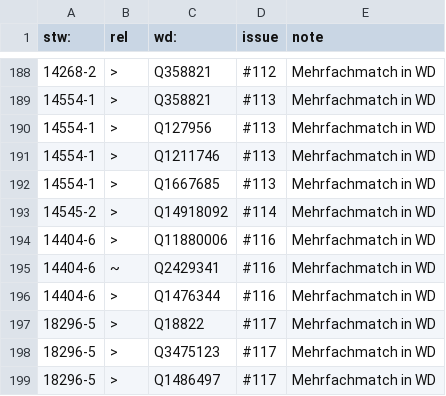
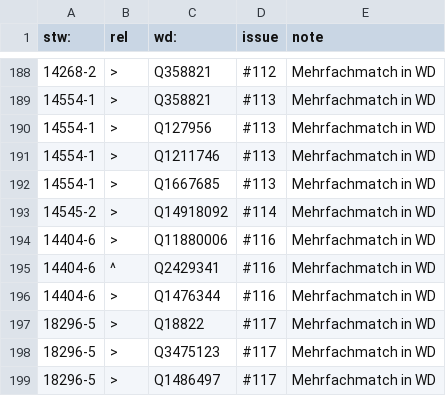
Before and after one commit to zbw/stw-mappings, a CSV file: var/wikidata/exception.add.csv, drawn as a sheet; only a part is shown, gaps mark what is left out.

Commit message:
Update exception.add.csv

```diff
--- a/var/wikidata/exception.add.csv
+++ b/var/wikidata/exception.add.csv
@@ -194,3 +194,3 @@ stw:,rel,wd:,issue,note
 14404-6,>,Q11880006,#116,Mehrfachmatch in WD
-14404-6,~,Q2429341,#116,Mehrfachmatch in WD
+14404-6,^,Q2429341,#116,Mehrfachmatch in WD
 14404-6,>,Q1476344,#116,Mehrfachmatch in WD
```
